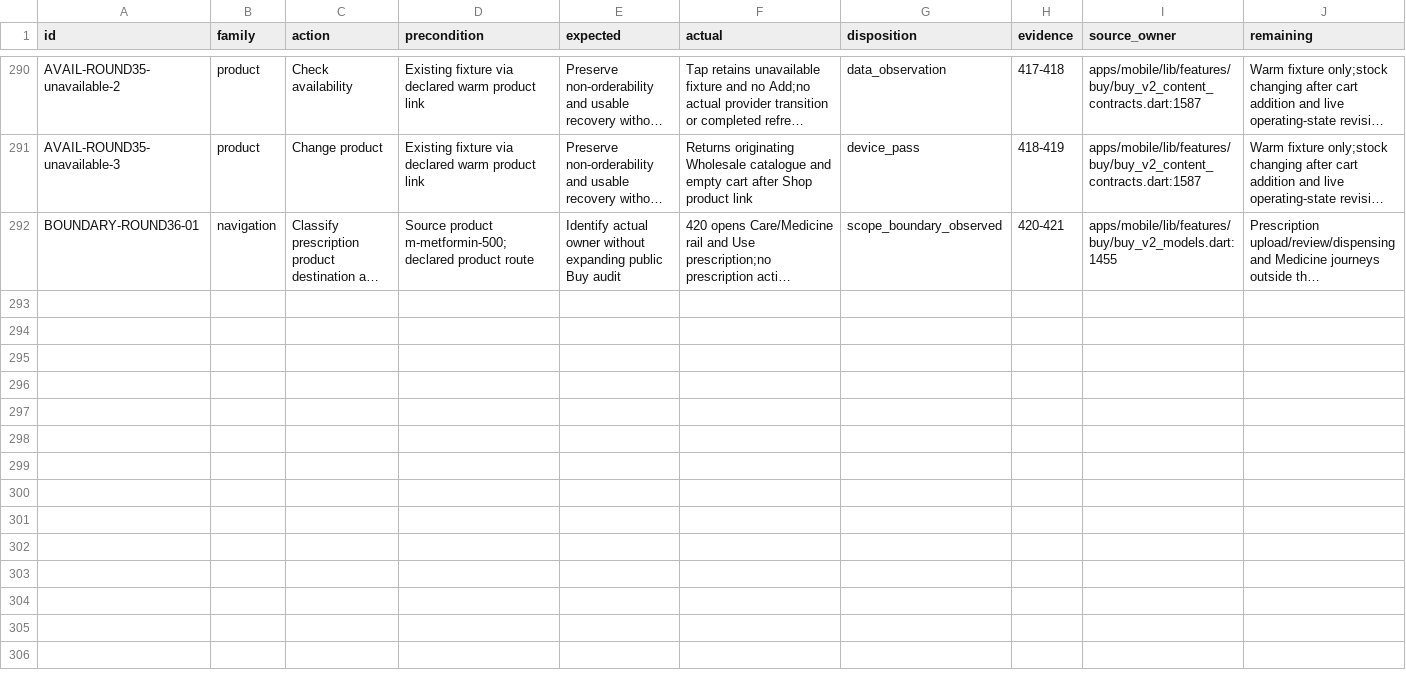
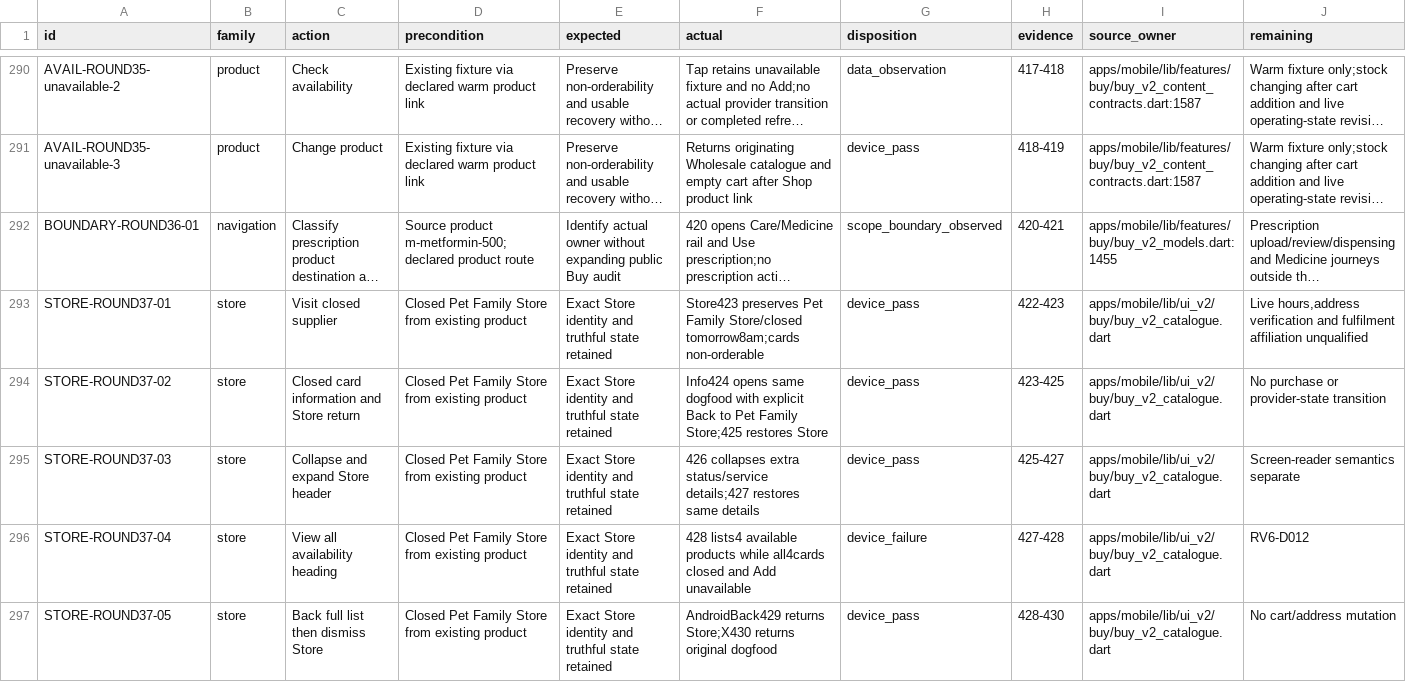
Before and after one commit to Supermanditech/MOOLSOCIAL-PRODUCTION, a CSV file: docs/quality/cursor-redmi-v6-audit-20260913/JOURNEYS.csv, drawn as a sheet; only a part is shown, gaps mark what is left out; long unchanged cells end in …; the diff names each change by its address in the sheet, - before the commit and + after, or states it on an @@ line.

```diff
--- a/docs/quality/cursor-redmi-v6-audit-20260913/JOURNEYS.csv
+++ b/docs/quality/cursor-redmi-v6-audit-20260913/JOURNEYS.csv
+row 293: STORE-ROUND37-01 | store | Visit closed supplier | Closed Pet Family Store from existing product | Exact Store identity and truthful state retained | Store423 preserves Pet Family Store/closed tomorrow8am;cards non-orderable | device_pass | 422-423 | apps/mobile/lib/ui_v2/buy/buy_v2_catalogue.dart | Live hours,address verification and fulfilment affiliation unqualified
+row 294: STORE-ROUND37-02 | store | Closed card information and Store return | Closed Pet Family Store from existing product | Exact Store identity and truthful state retained | Info424 opens same dogfood with explicit Back to Pet Family Store;425 restores Store | device_pass | 423-425 | apps/mobile/lib/ui_v2/buy/buy_v2_catalogue.dart | No purchase or provider-state transition
+row 295: STORE-ROUND37-03 | store | Collapse and expand Store header | Closed Pet Family Store from existing product | Exact Store identity and truthful state retained | 426 collapses extra status/service details;427 restores same details | device_pass | 425-427 | apps/mobile/lib/ui_v2/buy/buy_v2_catalogue.dart | Screen-reader semantics separate
+row 296: STORE-ROUND37-04 | store | View all availability heading | Closed Pet Family Store from existing product | Exact Store identity and truthful state retained | 428 lists4 available products while all4cards closed and Add unavailable | device_failure | 427-428 | apps/mobile/lib/ui_v2/buy/buy_v2_catalogue.dart | RV6-D012
+row 297: STORE-ROUND37-05 | store | Back full list then dismiss Store | Closed Pet Family Store from existing product | Exact Store identity and truthful state retained | AndroidBack429 returns Store;X430 returns original dogfood | device_pass | 428-430 | apps/mobile/lib/ui_v2/buy/buy_v2_catalogue.dart | No cart/address mutation
```
Also changed, not shown: docs/quality/cursor-redmi-v6-audit-20260913/EVIDENCE.csv, docs/quality/cursor-redmi-v6-audit-20260913/PUBLIC-DATA.csv, 2 other files.
